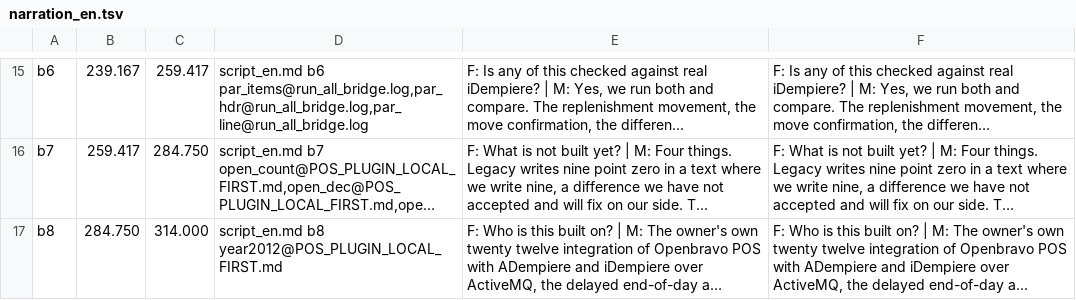
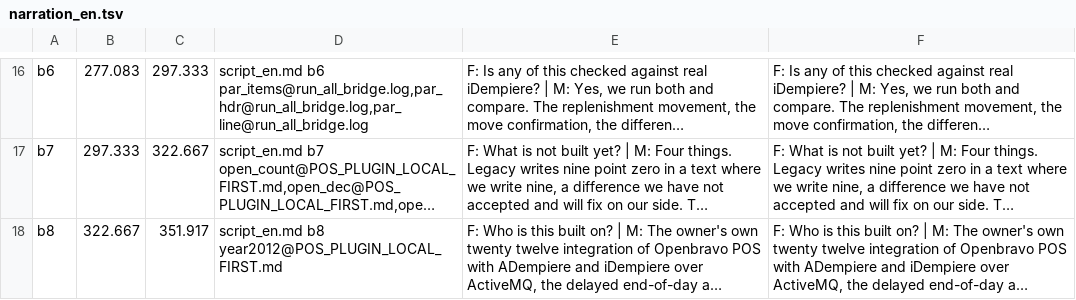
Before and after one commit to red1oon/BIMCompiler, a TSV file: scripts/film_unicenta_till/narration_en.tsv, drawn as a sheet; only a part is shown, gaps mark what is left out; long unchanged cells end in …; addresses are those after the commit; the diff covers the shown part only; the diff names each change by its address in the sheet, - before the commit and + after, or states it on an @@ line.

```diff
--- a/scripts/film_unicenta_till/narration_en.tsv
+++ b/scripts/film_unicenta_till/narration_en.tsv
-B16: 239.167
+B16: 277.083
-C16: 259.417
+C16: 297.333
-B17: 259.417
+B17: 297.333
-C17: 284.750
+C17: 322.667
-B18: 284.750
+B18: 322.667
-C18: 314.000
+C18: 351.917
```
Also changed, not shown: 1 added row and 30 edited cells elsewhere in this file, 26 other files.
